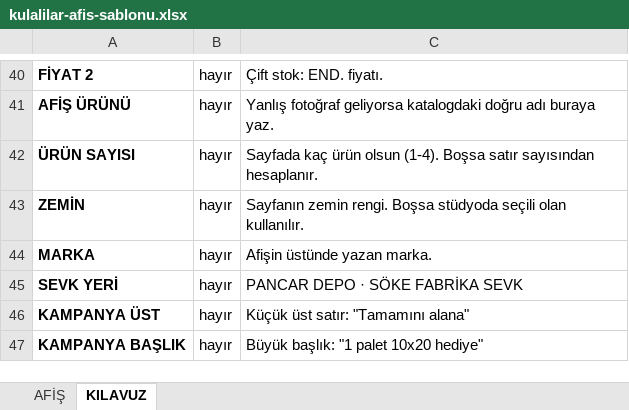
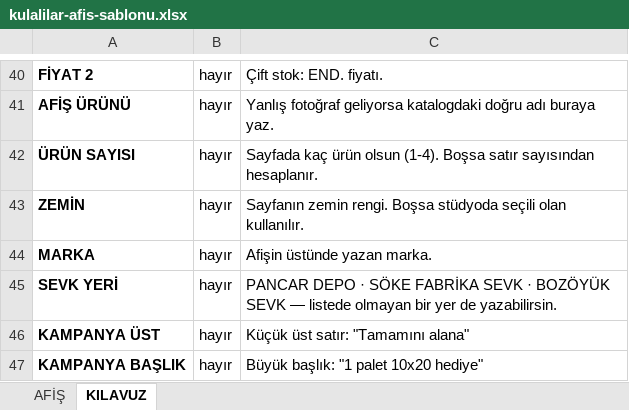
Before and after one commit to BerkeKulali/SeramikAPP, an Excel workbook: public/sablon/kulalilar-afis-sablonu.xlsx, sheet KILAVUZ, drawn as a sheet; only a part is shown, gaps mark what is left out; values as stored, in another font and other column widths than the file's, no borders; the diff names each change by its address in the sheet, - before the commit and + after, or states it on an @@ line.

Commit message:
Excel: aynı karonun iki kalitesi tek ürüne çift stok olarak giriyor
ERP aynı karoyu 1. kalite ve END. için iki ayrı satır veriyor. İçe aktarma
bunları iki ayrı ürün sanıyordu; artık tek karoya çift stok olarak
yerleşiyorlar.

- Birleştirme anahtarından kalite çıkarıldı. Aynı sayfada aynı ürünün iki
  kalitesi görülürse satır çift stoğa dönüşüyor: 1. KALİTE stok/fiyat ve
  END. stok/fiyat. Aynı kalitenin birden çok lotu eskisi gibi toplanıyor.
- Kalite sütunu boşsa addan okunuyor: "... * 1." ve "... * EXP.".
- REC de addan okunuyor; ayrıca "rec" artık ürün adı sayılmıyor
  (rektifiye zaten ayrı bir alan) — "CORE IVORY REC" ile "CORE IVORY"
  aynı ürün olarak eşleşiyor.
- Afişe basılan ad temizlendi: sondaki "* 1." / "* EXP." / "REC" atılıyor.
- Yalnız END. satırı olan ürünün stoğu kayboluyordu (değer END. gözüne
  yazılıp 1. kalite gözünden okunuyordu); düzeltildi.

Sevk yeri artık Excel'den olduğu gibi geliyor:
- İçe aktarma SEVK YERİ'ni iki kayıtlı depoyla karşılaştırıp listede
  bulamayınca stüdyodaki değere düşüyordu — "BOZÖYÜK SEVK" yazınca afişe
  "PANCAR DEPO" basılıyordu. Stüdyodaki kutu zaten serbest metin; içe
  aktarma da öyle oldu.
- Şablonda BOZÖYÜK SEVK listeye eklendi ve sütun serbest metne açıldı:
  listede olmayan bir sevk yeri yazmak artık engellenmiyor.

```diff
--- a/public/sablon/kulalilar-afis-sablonu.xlsx (sheet KILAVUZ)
+++ b/public/sablon/kulalilar-afis-sablonu.xlsx (sheet KILAVUZ)
-C45: …FABRİKA SEVK
+C45: …FABRİKA SEVK · BOZÖYÜK SEVK — listede olmayan bir yer de yazabilirsin.
```
Also changed, not shown: 3 other files.
